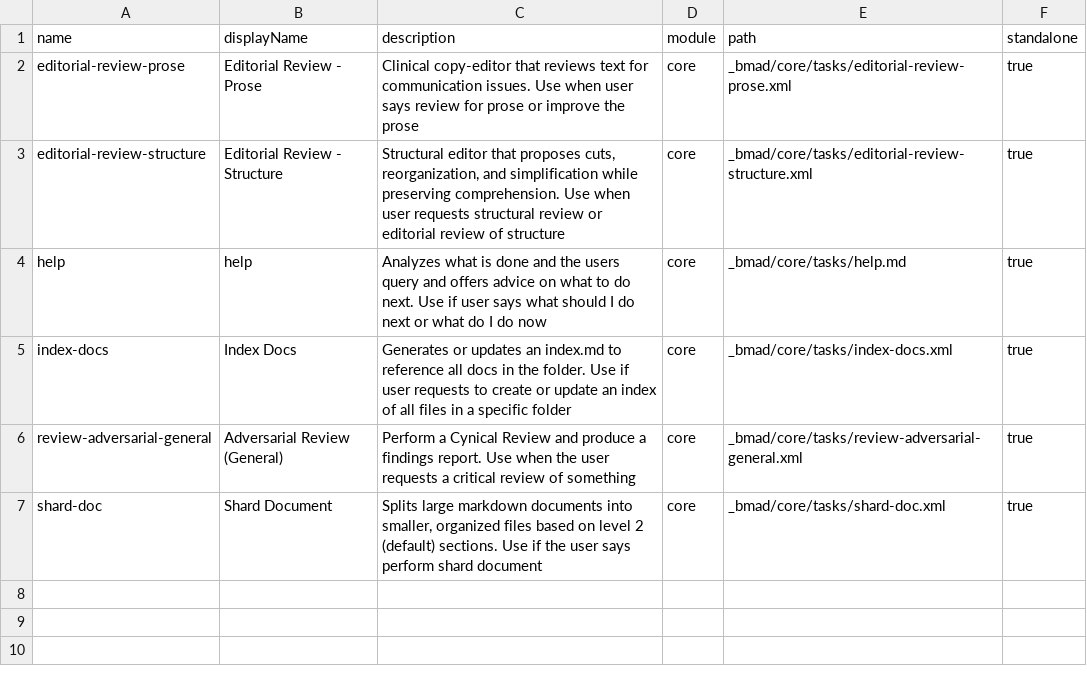
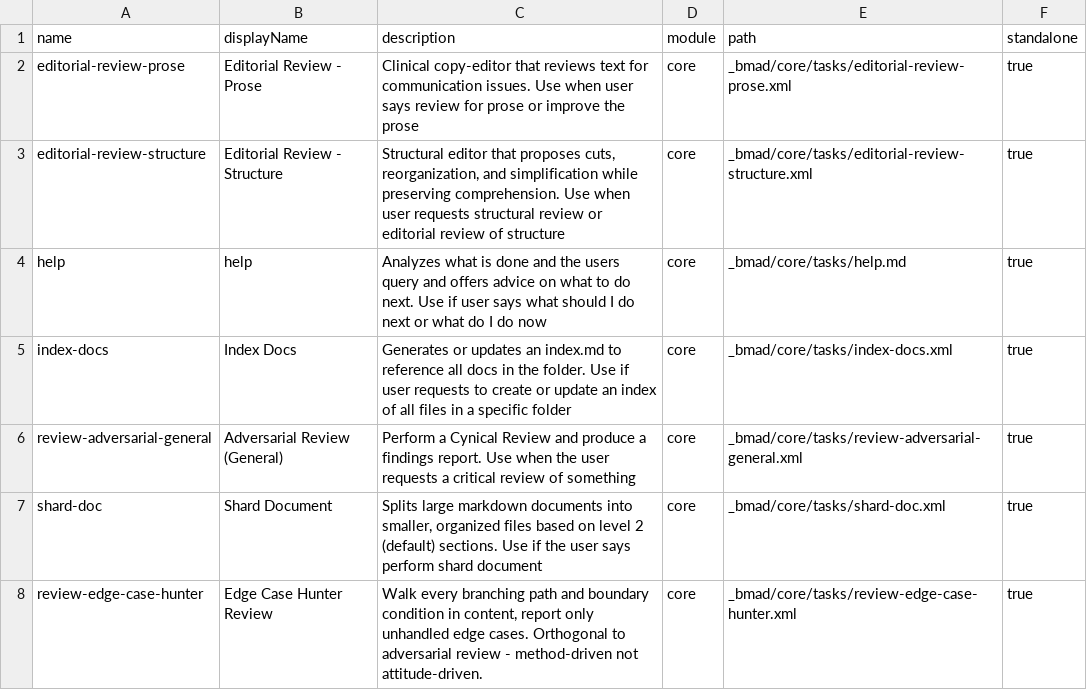
Before and after one commit to davide-88/todo-app, a CSV file: _bmad/_config/task-manifest.csv, drawn as a sheet.

```diff
--- a/_bmad/_config/task-manifest.csv
+++ b/_bmad/_config/task-manifest.csv
@@ -7 +7,2 @@ name,displayName,description,module,path,standalone
 "shard-doc","Shard Document","Splits large markdown documents into smaller, organized files based on level 2 (default) sections. Use if the user says perform shard document","core","_bmad/core/tasks/shard-doc.xml","true"
+"review-edge-case-hunter","Edge Case Hunter Review","Walk every branching path and boundary condition in content, report only unhandled edge cases. Orthogonal to adversarial review - method-driven not attitude-driven.","core","_bmad/core/tasks/review-edge-case-hunter.xml","true"
```
Also changed, not shown: _bmad/_config/bmad-help.csv, _bmad/_config/files-manifest.csv, 41 other files.
